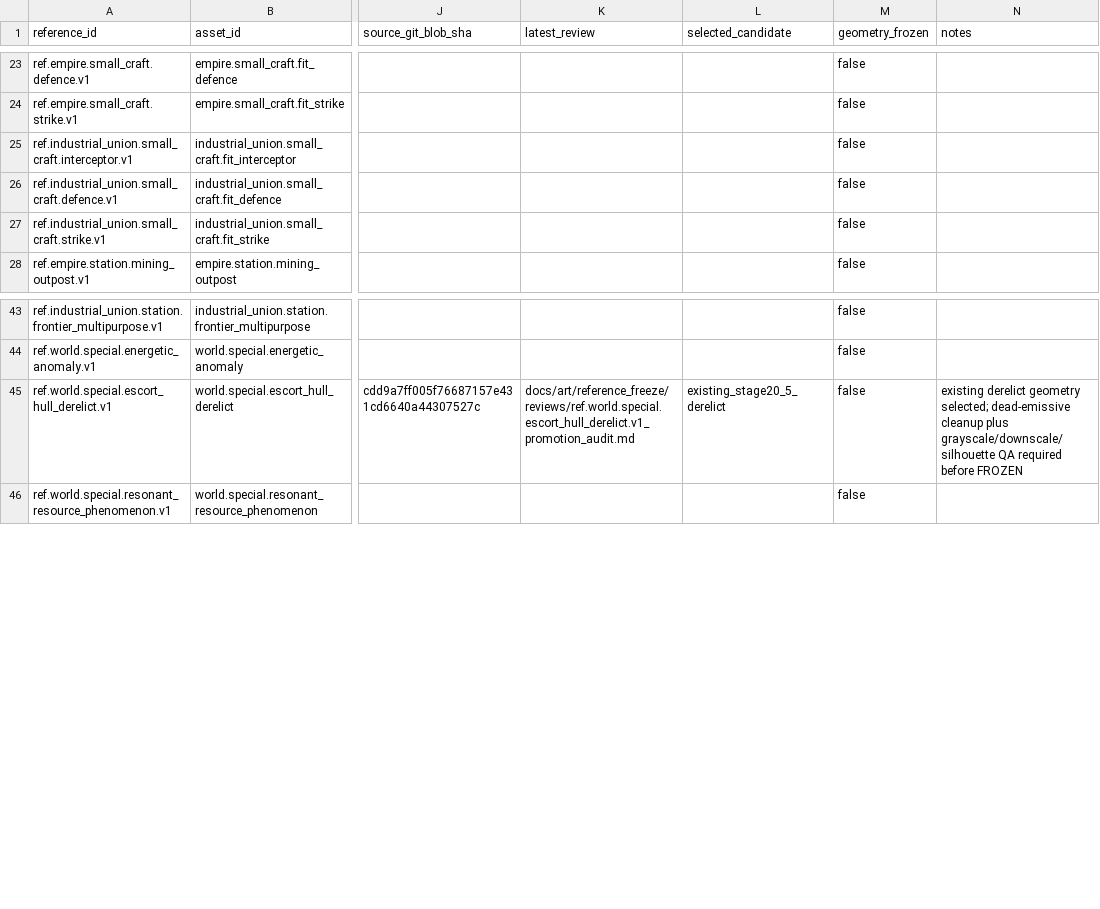
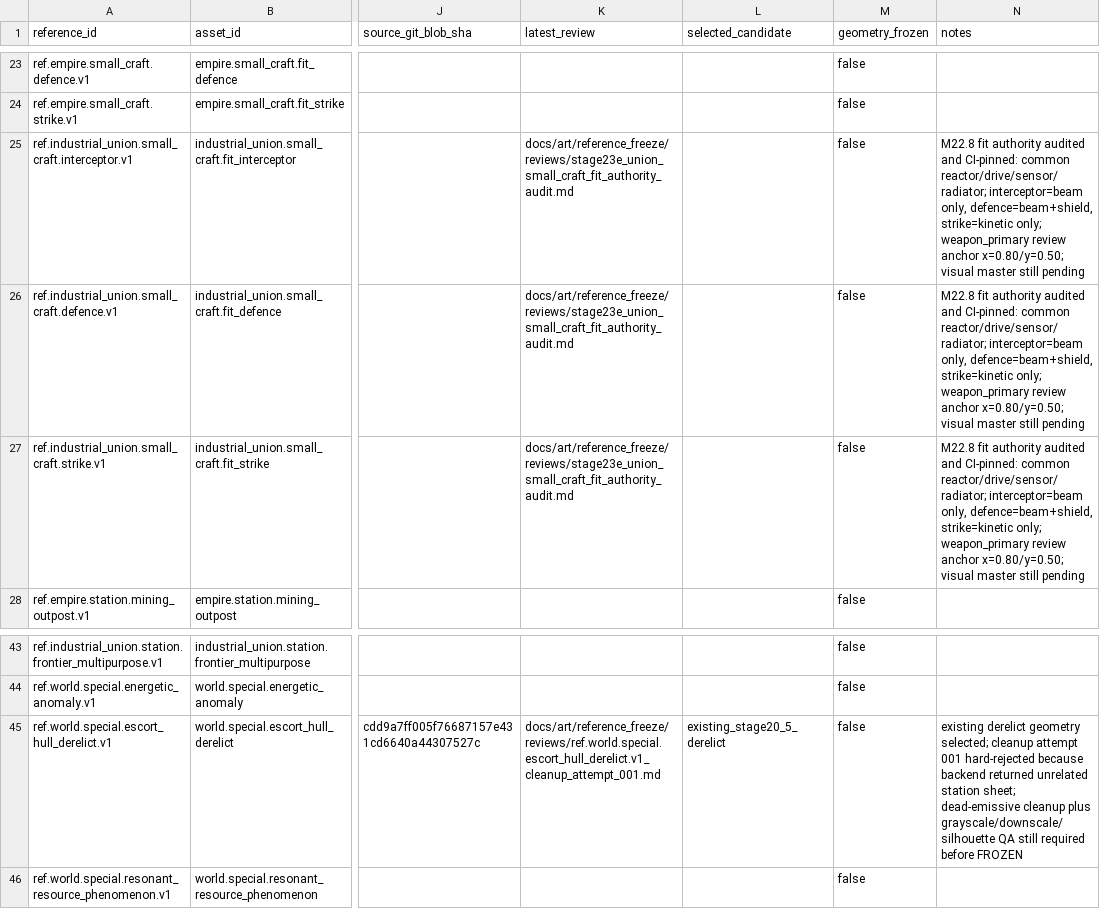
Before and after one commit to Shamil0710/StarEmpires, a TSV file: docs/art/reference_freeze/stage23e_reference_manifest.tsv, drawn as a sheet; only a part is shown, gaps mark what is left out; the diff names each change by its address in the sheet, - before the commit and + after, or states it on an @@ line.

Commit message:
Lock Union small-craft fit reference authority

```diff
--- a/docs/art/reference_freeze/stage23e_reference_manifest.tsv
+++ b/docs/art/reference_freeze/stage23e_reference_manifest.tsv
-K25:K27 (latest_review): (empty)
+K25:K27 (latest_review): docs/art/reference_freeze/reviews/stage23e_union_small_craft_fit_authority_audit.md
-N25:N27 (notes): (empty)
+N25:N27 (notes): M22.8 fit authority audited and CI-pinned: common reactor/drive/sensor/radiator; interceptor=beam only, defence=beam+shield, strike=kinetic only; weapon_primary review anchor x=0.80/y=0.50; visual master still pending
-K45 (latest_review): docs/art/reference_freeze/reviews/ref.world.special.escort_hull_derelict.v1_promotion_audit.md
+K45 (latest_review): docs/art/reference_freeze/reviews/ref.world.special.escort_hull_derelict.v1_cleanup_attempt_001.md
-N45 (notes): …geometry selected; dead-emissive cleanup plus grayscale/downscale/silhouette QA required before…
+N45 (notes): …geometry selected; cleanup attempt 001 hard-rejected because backend returned unrelated station sheet; dead-emissive cleanup plus grayscale/downscale/silhouette QA still required before…
```
Also changed, not shown: 5 other files.
